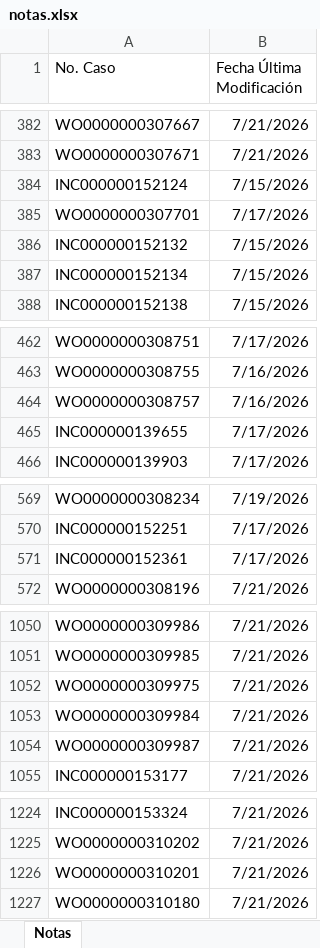
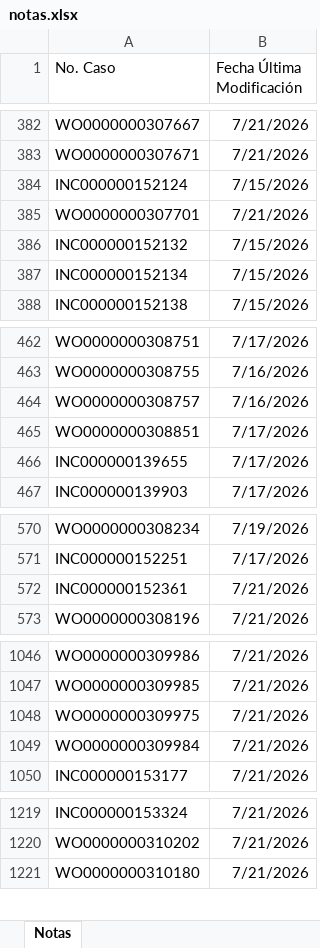
Before and after one commit to gersoncs/SPT, an Excel workbook: notas.xlsx, sheet Notas, drawn as a sheet; only a part is shown, gaps mark what is left out; values as stored, in another font and other column widths than the file's, no borders; removed rows and columns are numbered as before the commit, all else as after; the diff covers the shown part only; the diff names each change by its address in the sheet, - before the commit and + after, or states it on an @@ line.

```diff
--- a/notas.xlsx (sheet Notas)
+++ b/notas.xlsx (sheet Notas)
-B385 (Fecha Última Modificación): 7/17/2026
+B385 (Fecha Última Modificación): 7/21/2026
@@ row 609 moved to row 465: WO0000000308851 @@
-B572 (Fecha Última Modificación): 7/17/2026
+B572 (Fecha Última Modificación): 7/21/2026
-row 1054: WO0000000309987 | 7/21/2026
-row 1226: WO0000000310201 | 7/21/2026
```
Also changed, not shown: 5 added rows and 4 removed rows elsewhere in this sheet, datos.xlsx.
